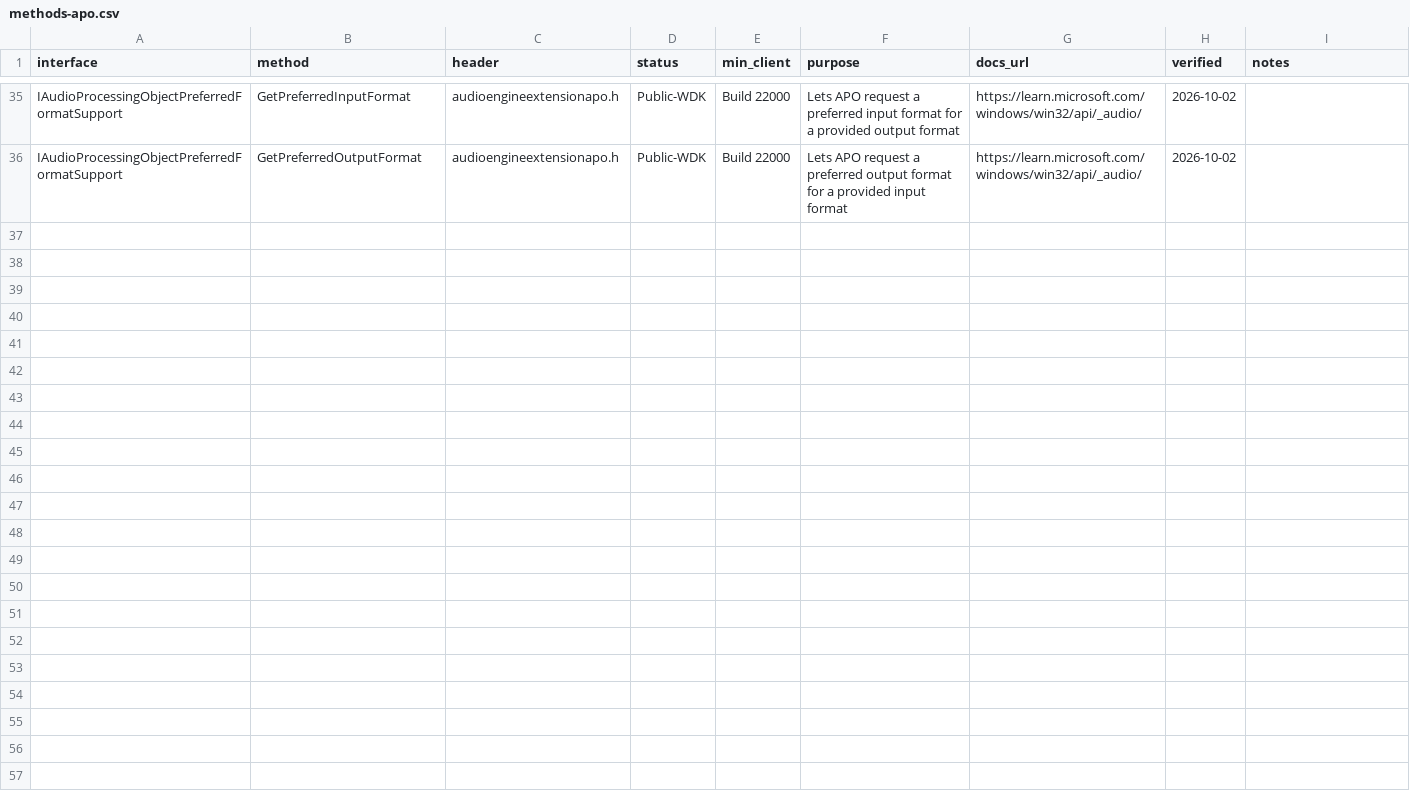
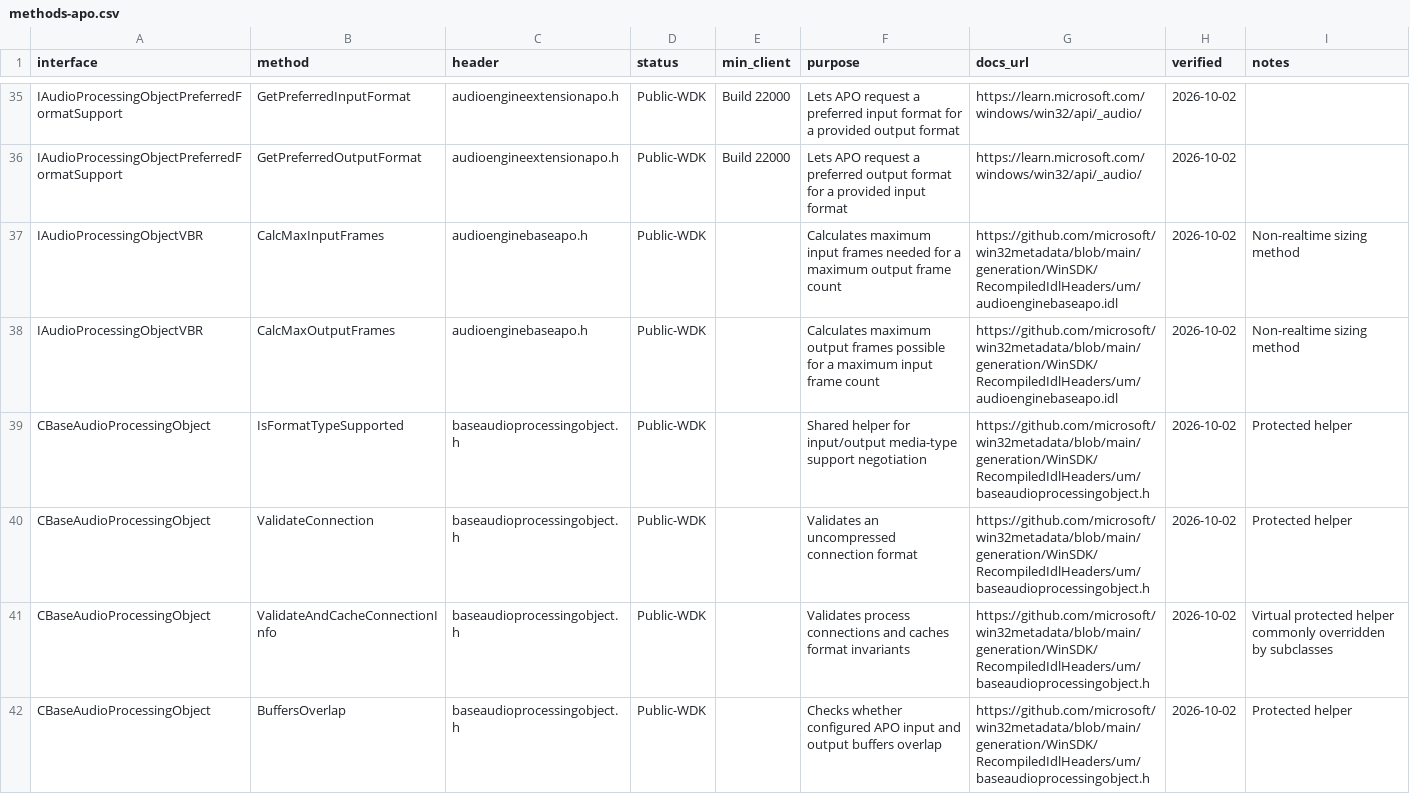
Before and after one commit to kunkunkunQoQ/WinAudioResearch, a CSV file: api/methods-apo.csv, drawn as a sheet; only a part is shown, gaps mark what is left out; the diff covers the shown part only; the diff names each change by its address in the sheet, - before the commit and + after, or states it on an @@ line.

Commit message:
Complete APO effect GUID, IID-SID, and base helper audit

```diff
--- a/api/methods-apo.csv
+++ b/api/methods-apo.csv
+row 37: IAudioProcessingObjectVBR | CalcMaxInputFrames | audioenginebaseapo.h | Public-WDK |  | Calculates maximum input frames needed for a maximum output frame count | https://github.com/microsoft/win32metadata/blob/main/generation/WinSDK/RecompiledIdlHeaders/um/audioenginebaseapo.idl | 2026-10-02 | Non-realtime sizing method
+row 38: IAudioProcessingObjectVBR | CalcMaxOutputFrames | audioenginebaseapo.h | Public-WDK |  | Calculates maximum output frames possible for a maximum input frame count | https://github.com/microsoft/win32metadata/blob/main/generation/WinSDK/RecompiledIdlHeaders/um/audioenginebaseapo.idl | 2026-10-02 | Non-realtime sizing method
+row 39: CBaseAudioProcessingObject | IsFormatTypeSupported | baseaudioprocessingobject.h | Public-WDK |  | Shared helper for input/output media-type support negotiation | https://github.com/microsoft/win32metadata/blob/main/generation/WinSDK/RecompiledIdlHeaders/um/baseaudioprocessingobject.h | 2026-10-02 | Protected helper
+row 40: CBaseAudioProcessingObject | ValidateConnection | baseaudioprocessingobject.h | Public-WDK |  | Validates an uncompressed connection format | https://github.com/microsoft/win32metadata/blob/main/generation/WinSDK/RecompiledIdlHeaders/um/baseaudioprocessingobject.h | 2026-10-02 | Protected helper
+row 41: CBaseAudioProcessingObject | ValidateAndCacheConnectionInfo | baseaudioprocessingobject.h | Public-WDK |  | Validates process connections and caches format invariants | https://github.com/microsoft/win32metadata/blob/main/generation/WinSDK/RecompiledIdlHeaders/um/baseaudioprocessingobject.h | 2026-10-02 | Virtual protected helper commonly overridden by subclasses
+row 42: CBaseAudioProcessingObject | BuffersOverlap | baseaudioprocessingobject.h | Public-WDK |  | Checks whether configured APO input and output buffers overlap | https://github.com/microsoft/win32metadata/blob/main/generation/WinSDK/RecompiledIdlHeaders/um/baseaudioprocessingobject.h | 2026-10-02 | Protected helper
```
Also changed, not shown: 6 added rows elsewhere in this file, api/apo.csv, api/audio-properties.csv, 12 other files.
